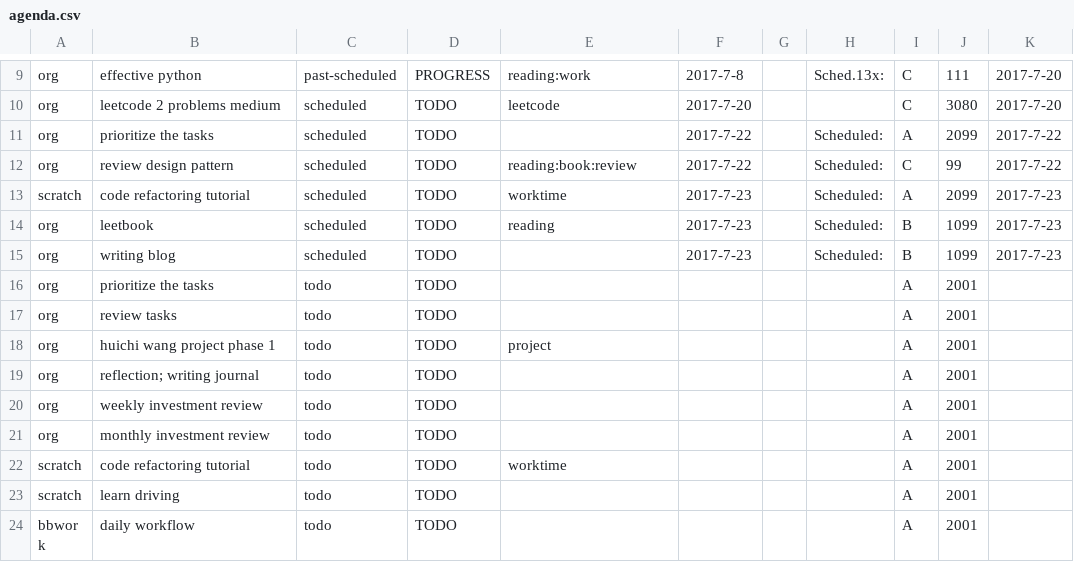
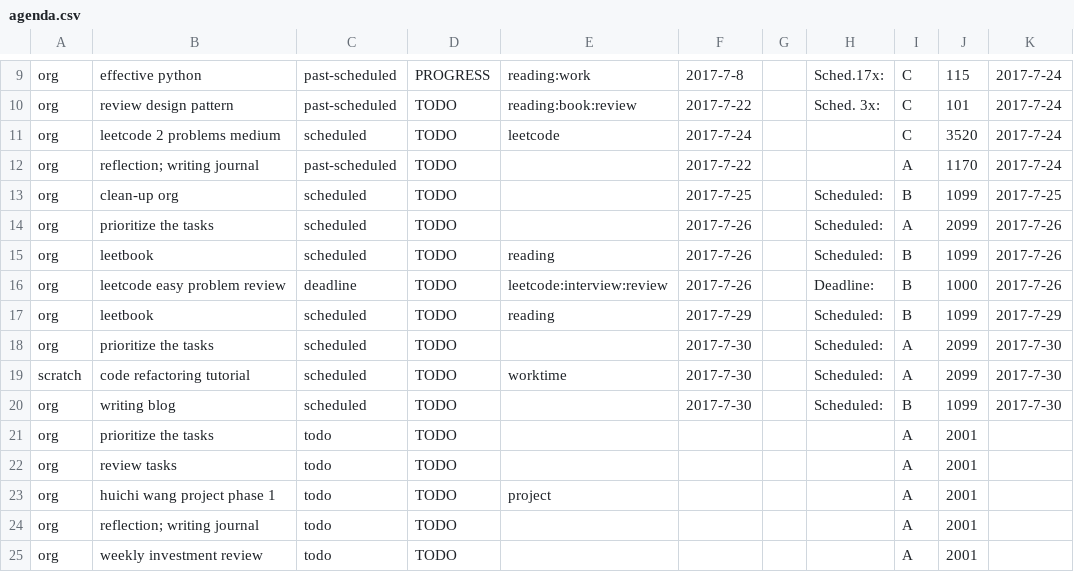
Before and after one commit to ggppwx/note, a CSV file: csv/agenda.csv, drawn as a sheet; only a part is shown, gaps mark what is left out; the shorter side is filled out with more unchanged rows; removed rows and columns are numbered as before the commit, all else as after; the diff covers the shown part only; the diff names each change by its address in the sheet, - before the commit and + after, or states it on an @@ line.

Commit message:
force push file csv/*

```diff
--- a/csv/agenda.csv
+++ b/csv/agenda.csv
-H9: Sched.13x:
+H9: Sched.17x:
-J9: 111
+J9: 115
-K9: 2017-7-20
+K9: 2017-7-24
+row 10: org | review design pattern | past-scheduled | TODO | reading:book:review | 2017-7-22 |  | Sched. 3x: | C | 101 | 2017-7-24
-F11: 2017-7-20
+F11: 2017-7-24
-J11: 3080
+J11: 3520
-K11: 2017-7-20
+K11: 2017-7-24
+row 12: org | reflection; writing journal | past-scheduled | TODO |  | 2017-7-22 |  |  | A | 1170 | 2017-7-24
+row 13: org | clean-up org | scheduled | TODO |  | 2017-7-25 |  | Scheduled: | B | 1099 | 2017-7-25
-F14:F15: 2017-7-22
+F14:F15: 2017-7-26
-K14:K15: 2017-7-22
+K14:K15: 2017-7-26
-B15: review design pattern
+B15: leetbook
-E15: reading:book:review
+E15: reading
-I15: C
+I15: B
-J15: 99
+J15: 1099
-row 13: scratch | code refactoring tutorial | scheduled | TODO | worktime | 2017-7-23 |  | Scheduled: | A | 2099 | 2017-7-23
+row 16: org | leetcode easy problem review | deadline | TODO | leetcode:interview:review | 2017-7-26 |  | Deadline: | B | 1000 | 2017-7-26
-F17: 2017-7-23
+F17: 2017-7-29
-K17: 2017-7-23
+K17: 2017-7-29
+row 18: org | prioritize the tasks | scheduled | TODO |  | 2017-7-30 |  | Scheduled: | A | 2099 | 2017-7-30
+row 19: scratch | code refactoring tutorial | scheduled | TODO | worktime | 2017-7-30 |  | Scheduled: | A | 2099 | 2017-7-30
-F20: 2017-7-23
+F20: 2017-7-30
-K20: 2017-7-23
+K20: 2017-7-30
```
Also changed, not shown: 2 added rows, 2 removed rows and 31 edited cells elsewhere in this file.
